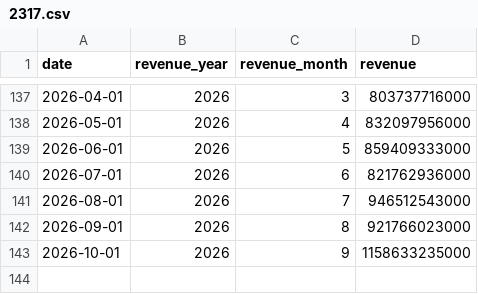
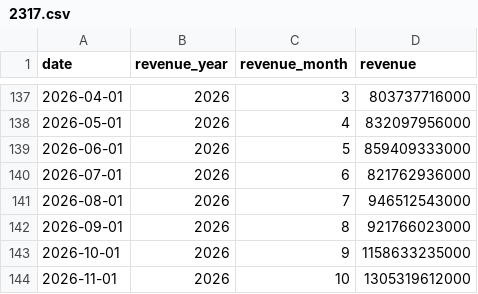
Before and after one commit to dmsoul76823-bit/tw-stock-data, a CSV file: data/revenue/2317.csv, drawn as a sheet; only a part is shown, gaps mark what is left out.

```diff
--- a/data/revenue/2317.csv
+++ b/data/revenue/2317.csv
@@ -143 +143,2 @@ date,revenue_year,revenue_month,revenue
 2026-10-01,2026,9,1158633235000
+2026-11-01,2026,10,1305319612000
```
Also changed, not shown: data/revenue/2303.csv, data/revenue/2356.csv, 18 other files.
